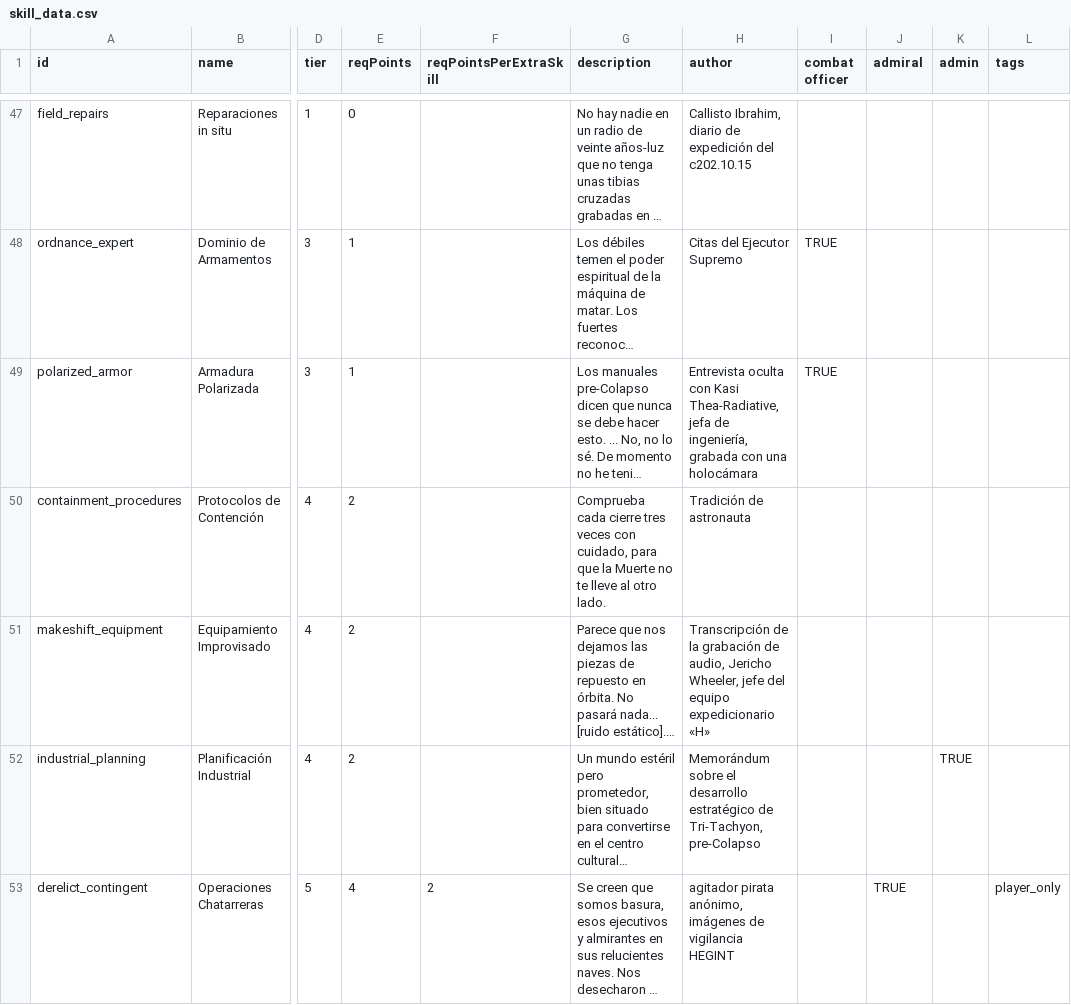
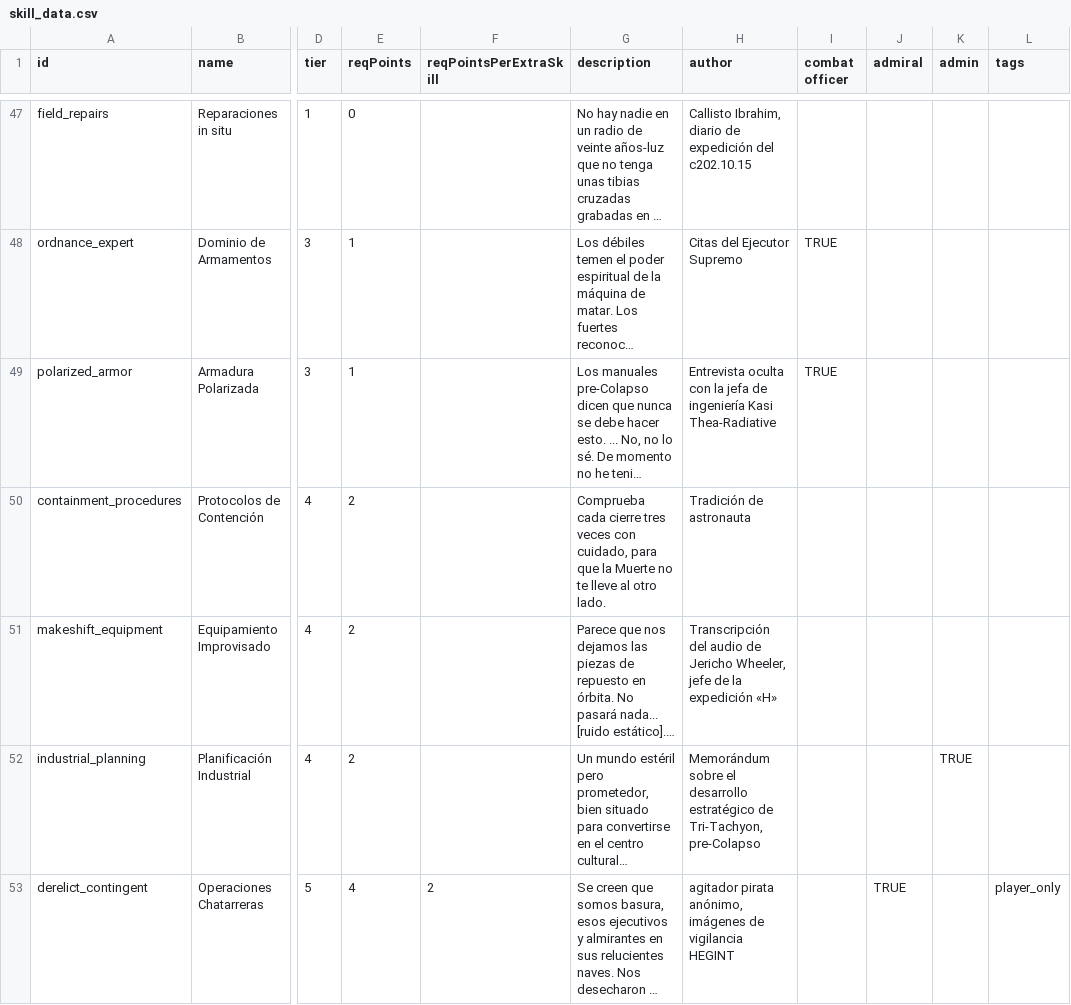
Before and after one commit to carlosgmz/starsector_lang_pack_es, a CSV file: data/characters/skills/skill_data.csv, drawn as a sheet; only a part is shown, gaps mark what is left out; long unchanged cells end in …; the diff covers the shown part only; the diff names each change by its address in the sheet, - before the commit and + after, or states it on an @@ line.

```diff
--- a/data/characters/skills/skill_data.csv
+++ b/data/characters/skills/skill_data.csv
-H49 (author): …oculta con Kasi Thea-Radiative, jefa de ingeniería, grabada con una holocámara
+H49 (author): …oculta con la jefa de ingeniería Kasi Thea-Radiative
-H51 (author): Transcripción de la grabación de audio, Jericho Wheeler, jefe del equipo expedicionario «H»
+H51 (author): Transcripción del audio de Jericho Wheeler, jefe de la expedición «H»
```
Also changed, not shown: 10 edited cells elsewhere in this file, data/campaign/abilities.csv, data/hullmods/hull_mods.csv.
